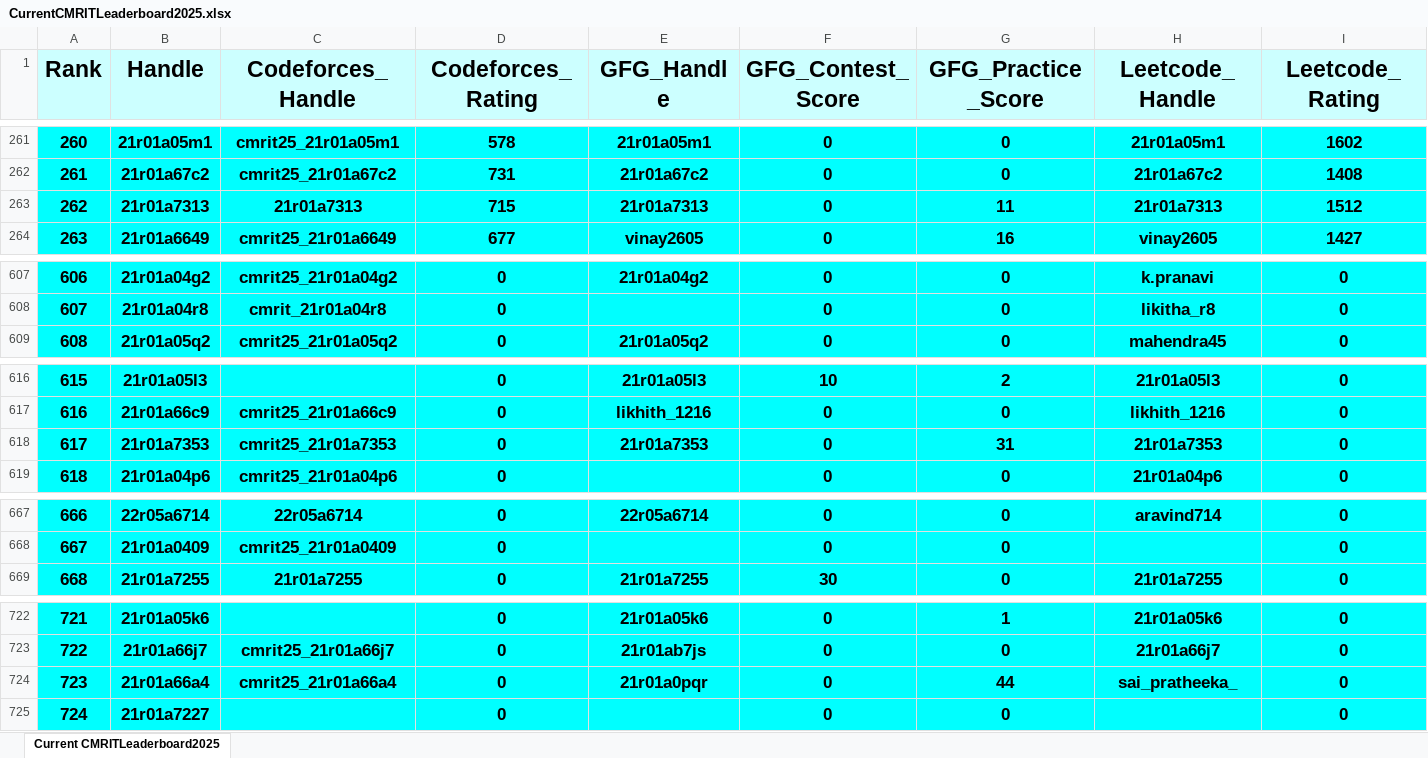
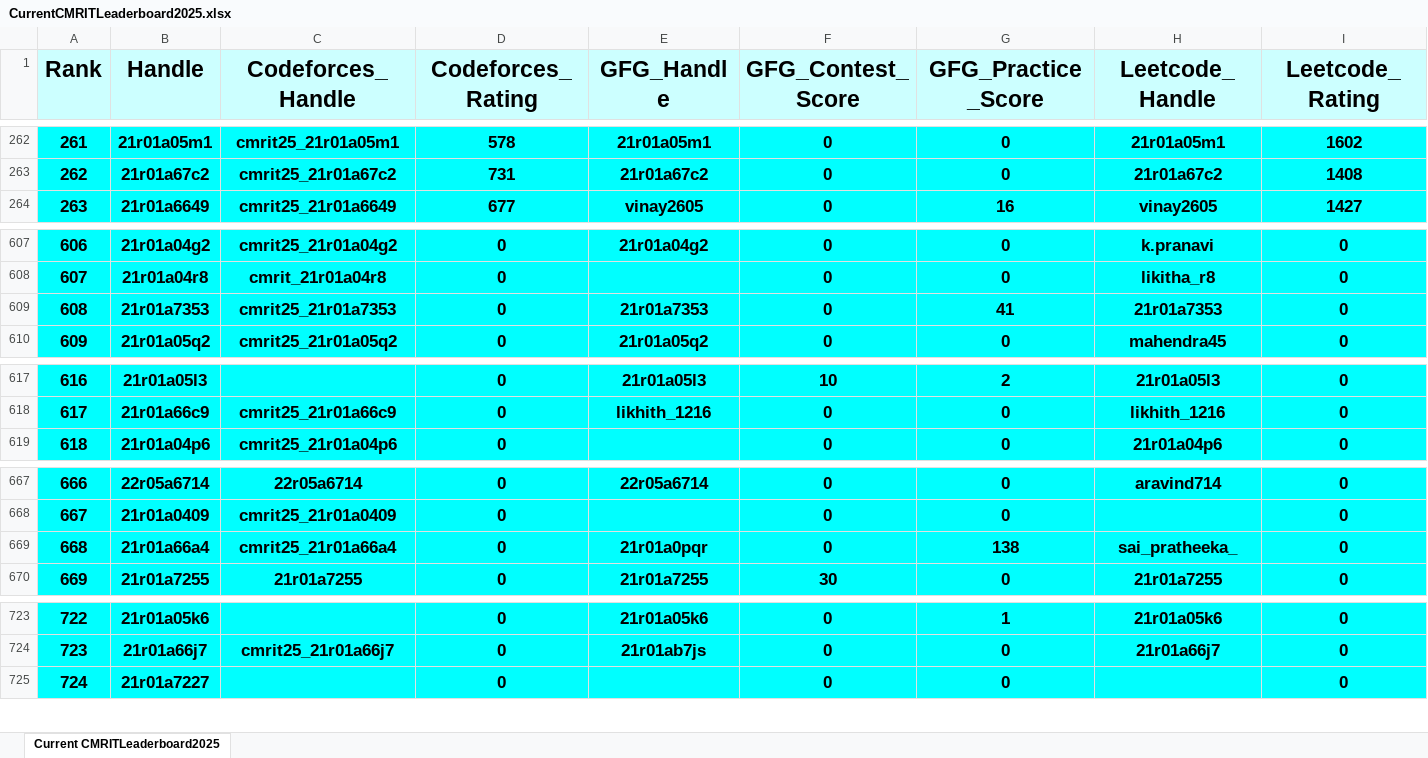
Before and after one commit to gabyah92/CMRIT2025Leaderboard, an Excel workbook: Leaderboards/CurrentCMRITLeaderboard2025.xlsx, sheet Current CMRITLeaderboard2025, drawn as a sheet; only a part is shown, gaps mark what is left out; values as stored, in another font and other column widths than the file's, no borders; removed rows and columns are numbered as before the commit, all else as after; rows hold the shown columns only; the diff covers the shown part only; the diff names each change by its address in the sheet, - before the commit and + after, or states it on an @@ line.

```diff
--- a/Leaderboards/CurrentCMRITLeaderboard2025.xlsx (sheet Current CMRITLeaderboard2025)
+++ b/Leaderboards/CurrentCMRITLeaderboard2025.xlsx (sheet Current CMRITLeaderboard2025)
@@ column A (Rank) renumbered between rows 19 and 724 @@
-row 263: 262 | 21r01a7313 | 21r01a7313 | 715 | 21r01a7313 | 0 | 11 | 21r01a7313 | 1512
+row 609: 608 | 21r01a7353 | cmrit25_21r01a7353 | 0 | 21r01a7353 | 0 | 41 | 21r01a7353 | 0
-row 618: 617 | 21r01a7353 | cmrit25_21r01a7353 | 0 | 21r01a7353 | 0 | 31 | 21r01a7353 | 0
+row 669: 668 | 21r01a66a4 | cmrit25_21r01a66a4 | 0 | 21r01a0pqr | 0 | 138 | sai_pratheeka_ | 0
-row 724: 723 | 21r01a66a4 | cmrit25_21r01a66a4 | 0 | 21r01a0pqr | 0 | 44 | sai_pratheeka_ | 0
```
Also changed, not shown: 7 added rows, 6 removed rows and 6 edited cells elsewhere in this sheet.
